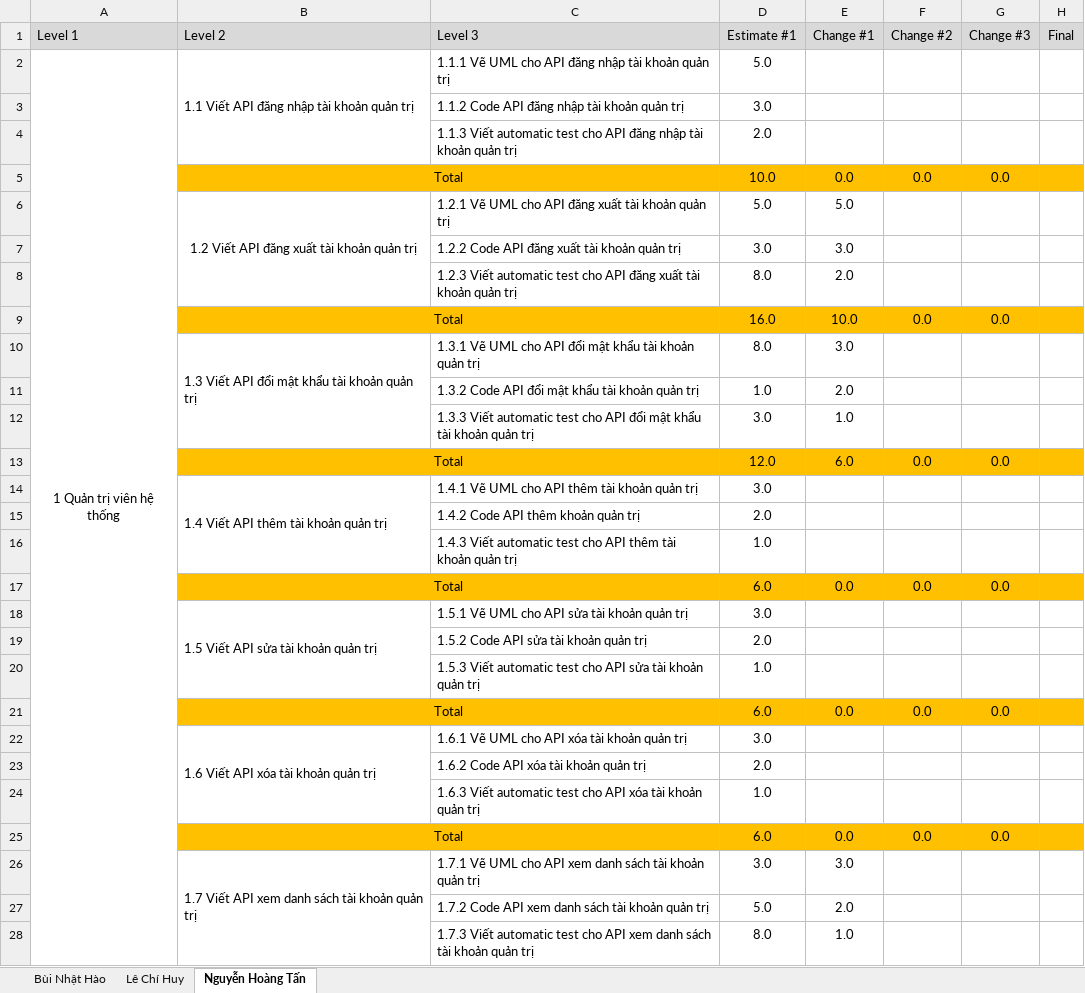
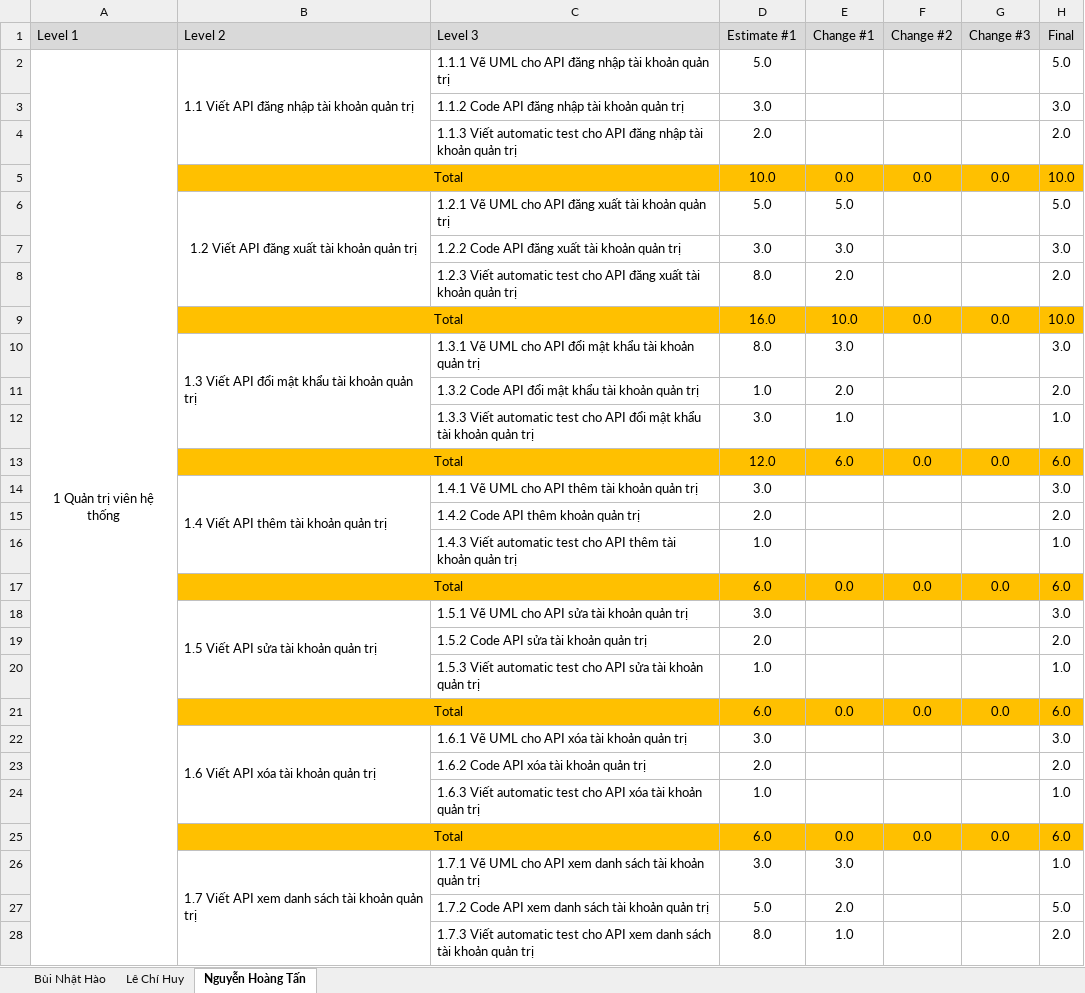
Before and after one commit to lechihuy/quan-ly-cnpm, an Excel workbook: Individual Estimate.xlsx, sheet Nguyễn Hoàng Tấn, drawn as a sheet; only a part is shown; values as stored, in another font and other column widths than the file's, no borders; the diff covers the shown part only; the diff names each change by its address in the sheet, - before the commit and + after, or states it on an @@ line.

```diff
--- a/Individual Estimate.xlsx (sheet Nguyễn Hoàng Tấn)
+++ b/Individual Estimate.xlsx (sheet Nguyễn Hoàng Tấn)
-H2 (Final): (empty)
+H2 (Final): 5.0
-H3 (Final): (empty)
+H3 (Final): 3.0
-H4 (Final): (empty)
+H4 (Final): 2.0
-H5 (Final): (empty)
+H5 (Final): 10.0
-H6 (Final): (empty)
+H6 (Final): 5.0
-H7 (Final): (empty)
+H7 (Final): 3.0
-H8 (Final): (empty)
+H8 (Final): 2.0
-H9 (Final): (empty)
+H9 (Final): 10.0
-H10 (Final): (empty)
+H10 (Final): 3.0
-H11 (Final): (empty)
+H11 (Final): 2.0
-H12 (Final): (empty)
+H12 (Final): 1.0
-H13 (Final): (empty)
+H13 (Final): 6.0
-H14 (Final): (empty)
+H14 (Final): 3.0
-H15 (Final): (empty)
+H15 (Final): 2.0
-H16 (Final): (empty)
+H16 (Final): 1.0
-H17 (Final): (empty)
+H17 (Final): 6.0
-H18 (Final): (empty)
+H18 (Final): 3.0
-H19 (Final): (empty)
+H19 (Final): 2.0
-H20 (Final): (empty)
+H20 (Final): 1.0
-H21 (Final): (empty)
+H21 (Final): 6.0
-H22 (Final): (empty)
+H22 (Final): 3.0
-H23 (Final): (empty)
+H23 (Final): 2.0
-H24 (Final): (empty)
+H24 (Final): 1.0
-H25 (Final): (empty)
+H25 (Final): 6.0
-H26 (Final): (empty)
+H26 (Final): 1.0
-H27 (Final): (empty)
+H27 (Final): 5.0
-H28 (Final): (empty)
+H28 (Final): 2.0
```
Also changed, not shown: 114 edited cells elsewhere in this sheet, sheet Lê Chí Huy, sheet Bùi Nhật Hào.
